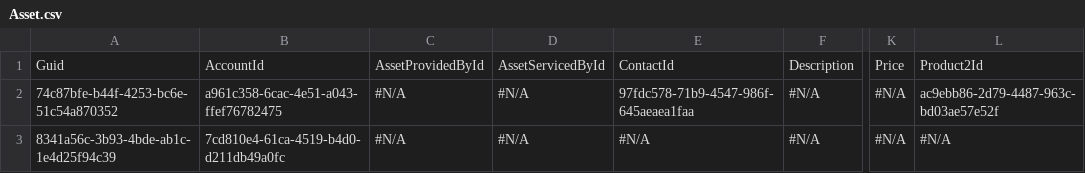
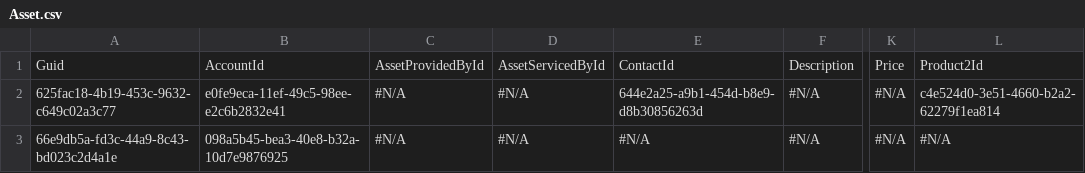
Before and after one commit to Prodlymoover/RepoTest3, a CSV file: Asset.csv, drawn as a sheet; only a part is shown, gaps mark what is left out; the diff names each change by its address in the sheet, - before the commit and + after, or states it on an @@ line.

```diff
--- a/Asset.csv
+++ b/Asset.csv
-A2: 74c87bfe-b44f-4253-bc6e-51c54a870352
+A2: 625fac18-4b19-453c-9632-c649c02a3c77
-B2: a961c358-6cac-4e51-a043-ffef76782475
+B2: e0fe9eca-11ef-49c5-98ee-e2c6b2832e41
-E2: 97fdc578-71b9-4547-986f-645aeaea1faa
+E2: 644e2a25-a9b1-454d-b8e9-d8b30856263d
-L2: ac9ebb86-2d79-4487-963c-bd03ae57e52f
+L2: c4e524d0-3e51-4660-b2a2-62279f1ea814
-A3: 8341a56c-3b93-4bde-ab1c-1e4d25f94c39
+A3: 66e9db5a-fd3c-44a9-8c43-bd023c2d4a1e
-B3: 7cd810e4-61ca-4519-b4d0-d211db49a0fc
+B3: 098a5b45-bea3-40e8-b32a-10d7e9876925
```
Also changed, not shown: Account.csv, Case.csv, 3 other files.
